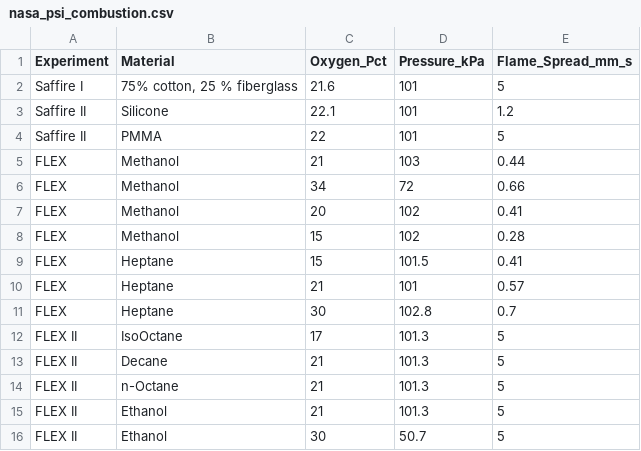
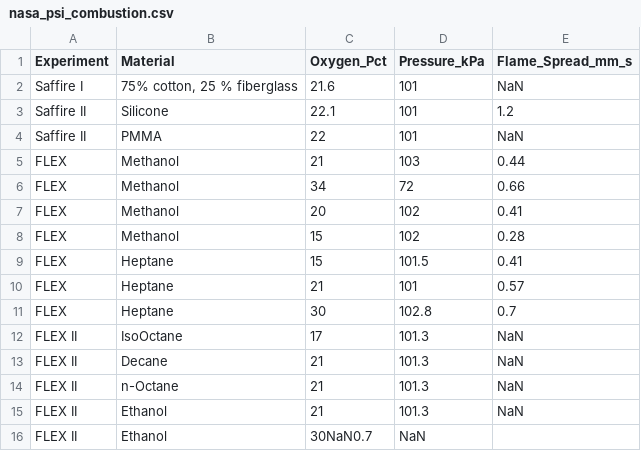
Before and after one commit to naureenmahdiyahasan-boop/nasa-flame-safety, a CSV file: data/nasa_psi_combustion.csv, drawn as a sheet.

Commit message:
Update nasa_psi_combustion.csv

```diff
--- a/data/nasa_psi_combustion.csv
+++ b/data/nasa_psi_combustion.csv
@@ -1,5 +1,5 @@
 Experiment,Material,Oxygen_Pct,Pressure_kPa,Flame_Spread_mm_s
-Saffire I,"75% cotton, 25 % fiberglass",21.6,101,5
+Saffire I,"75% cotton, 25 % fiberglass",21.6,101, NaN
 Saffire II,Silicone,22.1,101,1.2
-Saffire II,PMMA,22,101,5
+Saffire II,PMMA,22,101, NaN
 FLEX,Methanol,21,103,0.44
@@ -11,6 +11,6 @@ FLEX,Heptane,21,101,0.57
 FLEX,Heptane,30,102.8,0.7
-FLEX II,IsoOctane,17,101.3,5
-FLEX II,Decane,21,101.3,5
-FLEX II,n-Octane,21,101.3,5
-FLEX II,Ethanol,21,101.3,5
-FLEX II,Ethanol,30,50.7,5
+FLEX II,IsoOctane,17,101.3, NaN
+FLEX II,Decane,21,101.3, NaN
+FLEX II,n-Octane,21,101.3, NaN
+FLEX II,Ethanol,21,101.3, NaN
+FLEX II,Ethanol,30NaN0.7, NaN
```
